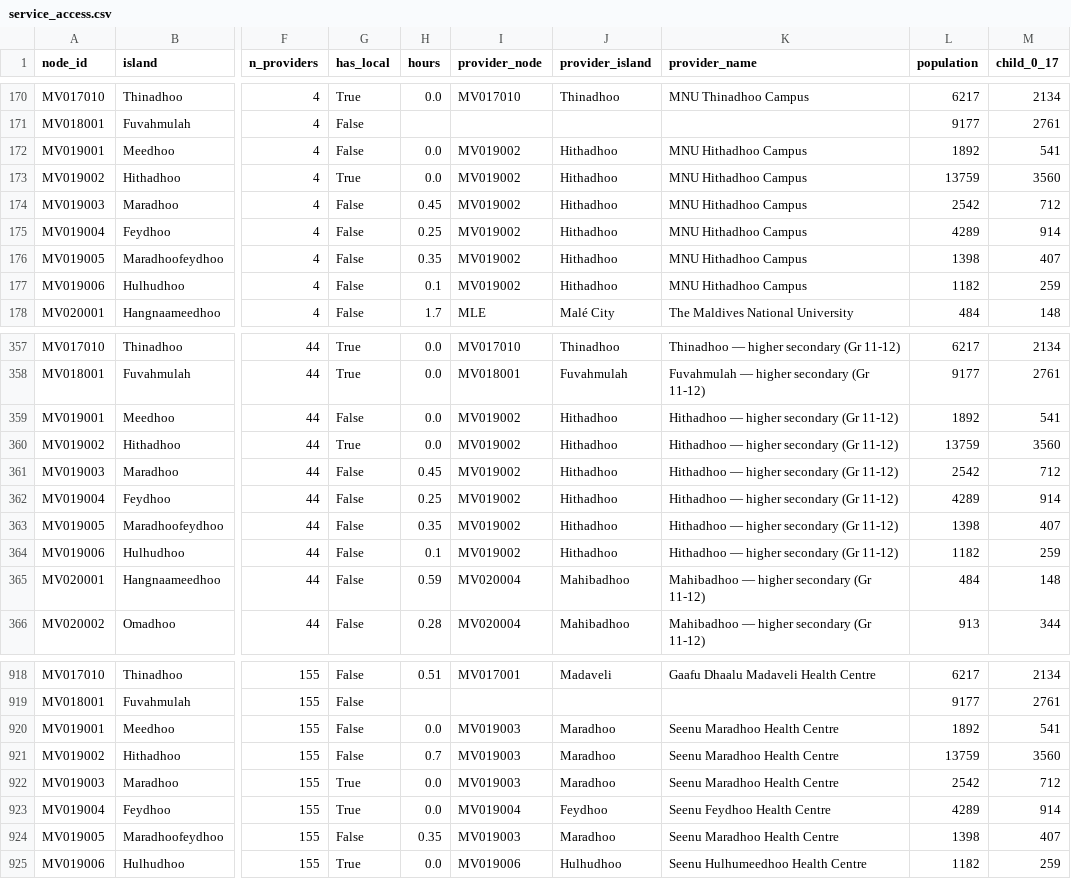
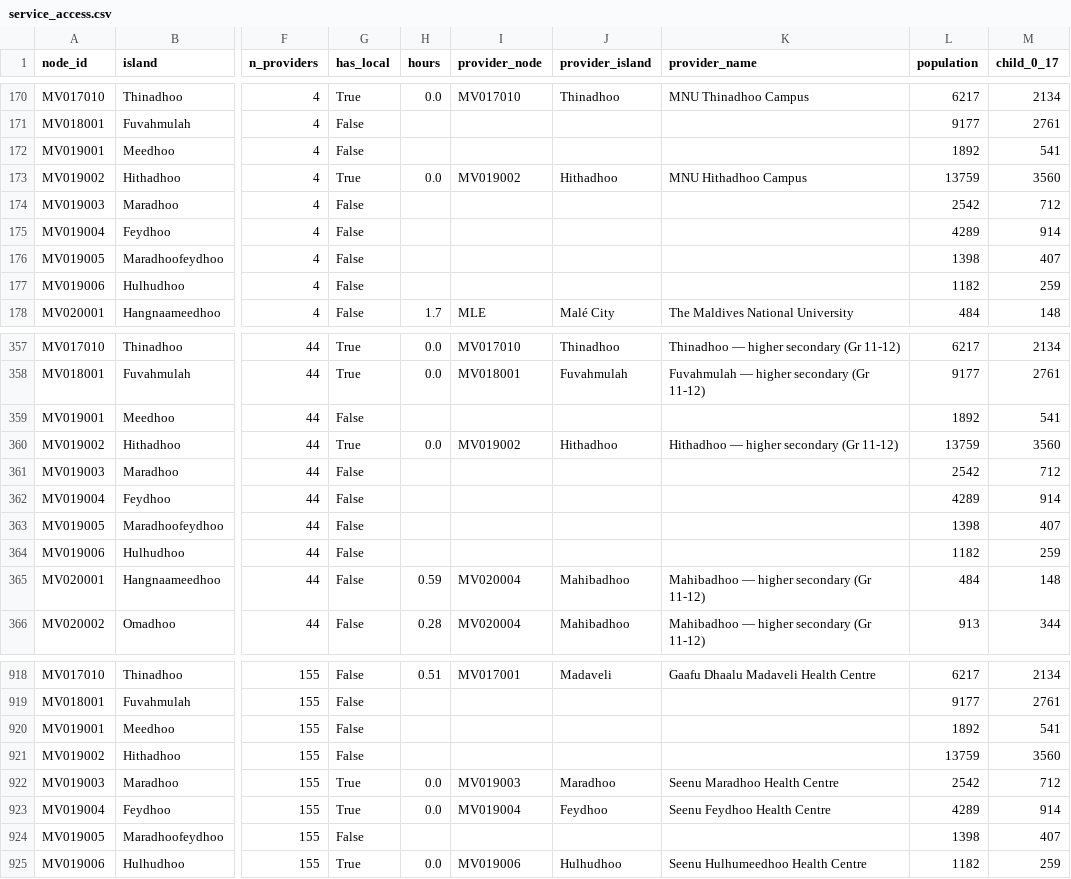
Before and after one commit to iyadhali/dotothon, a CSV file: data/derived/service_access.csv, drawn as a sheet; only a part is shown, gaps mark what is left out; the diff covers the shown part only; the diff names each change by its address in the sheet, - before the commit and + after, or states it on an @@ line.

```diff
--- a/data/derived/service_access.csv
+++ b/data/derived/service_access.csv
-H172 (hours): 0.0
+H172 (hours): (empty)
-I172 (provider_node): MV019002
+I172 (provider_node): (empty)
-J172 (provider_island): Hithadhoo
+J172 (provider_island): (empty)
-K172 (provider_name): MNU Hithadhoo Campus
+K172 (provider_name): (empty)
-H174 (hours): 0.45
+H174 (hours): (empty)
-I174:I177 (provider_node): MV019002
+I174:I177 (provider_node): (empty)
-J174:J177 (provider_island): Hithadhoo
+J174:J177 (provider_island): (empty)
-K174:K177 (provider_name): MNU Hithadhoo Campus
+K174:K177 (provider_name): (empty)
-H175 (hours): 0.25
+H175 (hours): (empty)
-H176 (hours): 0.35
+H176 (hours): (empty)
-H177 (hours): 0.1
+H177 (hours): (empty)
-H359 (hours): 0.0
+H359 (hours): (empty)
-I359 (provider_node): MV019002
+I359 (provider_node): (empty)
-J359 (provider_island): Hithadhoo
+J359 (provider_island): (empty)
-K359 (provider_name): Hithadhoo — higher secondary (Gr 11-12)
+K359 (provider_name): (empty)
-H361 (hours): 0.45
+H361 (hours): (empty)
-I361:I364 (provider_node): MV019002
+I361:I364 (provider_node): (empty)
-J361:J364 (provider_island): Hithadhoo
+J361:J364 (provider_island): (empty)
-K361:K364 (provider_name): Hithadhoo — higher secondary (Gr 11-12)
+K361:K364 (provider_name): (empty)
-H362 (hours): 0.25
+H362 (hours): (empty)
-H363 (hours): 0.35
+H363 (hours): (empty)
-H364 (hours): 0.1
+H364 (hours): (empty)
-H920 (hours): 0.0
+H920 (hours): (empty)
-I920:I921 (provider_node): MV019003
+I920:I921 (provider_node): (empty)
-J920:J921 (provider_island): Maradhoo
+J920:J921 (provider_island): (empty)
-K920:K921 (provider_name): Seenu Maradhoo Health Centre
+K920:K921 (provider_name): (empty)
-H921 (hours): 0.7
+H921 (hours): (empty)
-H924 (hours): 0.35
+H924 (hours): (empty)
-I924 (provider_node): MV019003
+I924 (provider_node): (empty)
-J924 (provider_island): Maradhoo
+J924 (provider_island): (empty)
-K924 (provider_name): Seenu Maradhoo Health Centre
+K924 (provider_name): (empty)
```
Also changed, not shown: 36 edited cells elsewhere in this file, data/derived/island_access.csv, data/derived/placement.csv, 24 other files.
